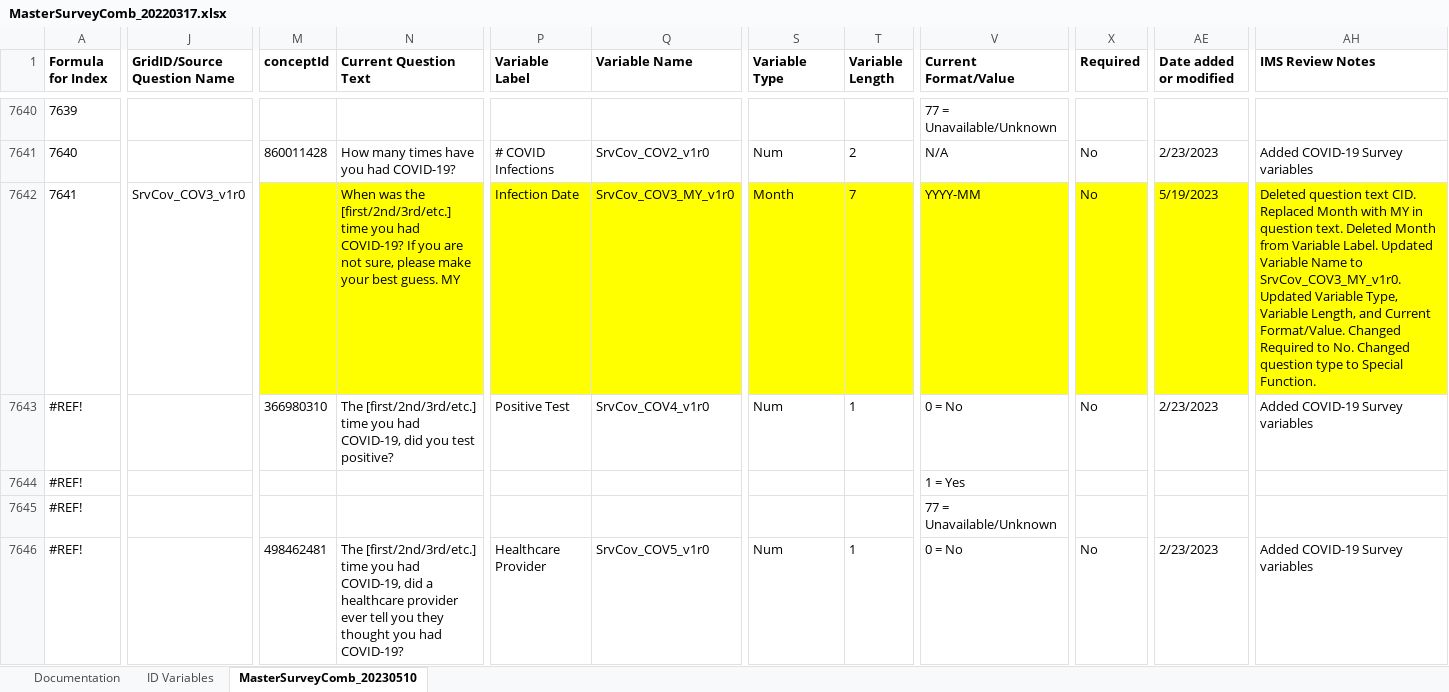
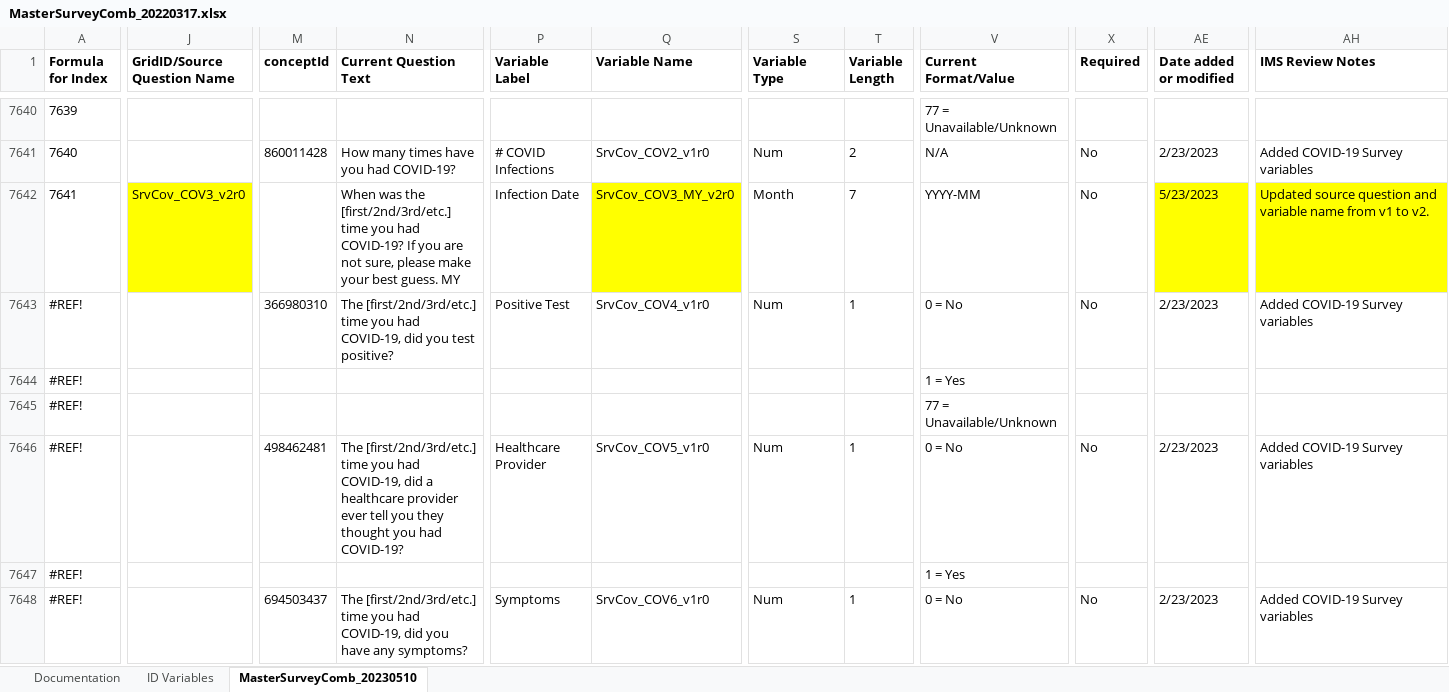
Before and after one commit to Analyticsphere/ConnectMasterAndSurveyCombinedDataDictionary, an Excel workbook: MasterSurveyComb_20220317.xlsx, sheet MasterSurveyComb_20230510, drawn as a sheet; only a part is shown, gaps mark what is left out; the shorter side is filled out with more unchanged rows; values as stored, in another font and other column widths than the file's, no borders; the diff covers the shown part only; the diff names each change by its address in the sheet, - before the commit and + after, or states it on an @@ line.

Commit message:
Add files via upload

```diff
--- a/MasterSurveyComb_20220317.xlsx (sheet MasterSurveyComb_20230510)
+++ b/MasterSurveyComb_20220317.xlsx (sheet MasterSurveyComb_20230510)
-J7642 (GridID/Source Question Name): SrvCov_COV3_v1r0
+J7642 (GridID/Source Question Name): SrvCov_COV3_v2r0
-J7642 fill: none
+J7642 fill: #FFFF00
-M7642:N7642 fill: #FFFF00
+M7642:N7642 fill: none
-P7642 fill: #FFFF00
+P7642 fill: none
-Q7642 (Variable Name): SrvCov_COV3_MY_v1r0
+Q7642 (Variable Name): SrvCov_COV3_MY_v2r0
-S7642:T7642 fill: #FFFF00
+S7642:T7642 fill: none
-V7642 fill: #FFFF00
+V7642 fill: none
-X7642 fill: #FFFF00
+X7642 fill: none
-AE7642 (Date added or modified): 5/19/2023
+AE7642 (Date added or modified): 5/23/2023
-AH7642 (IMS Review Notes): Deleted question text CID. Replaced Month with MY in question text. Deleted Month from Variable Label. Updated Variable Name to SrvCov_COV3_MY_v1r0. Updated Variable Type, Variable Length, and Current Format/Value. Changed Required to No. Changed question type to Special Function.
+AH7642 (IMS Review Notes): Updated source question and variable name from v1 to v2.
```
Also changed, not shown: cell formats elsewhere in this sheet, sheet Documentation.
